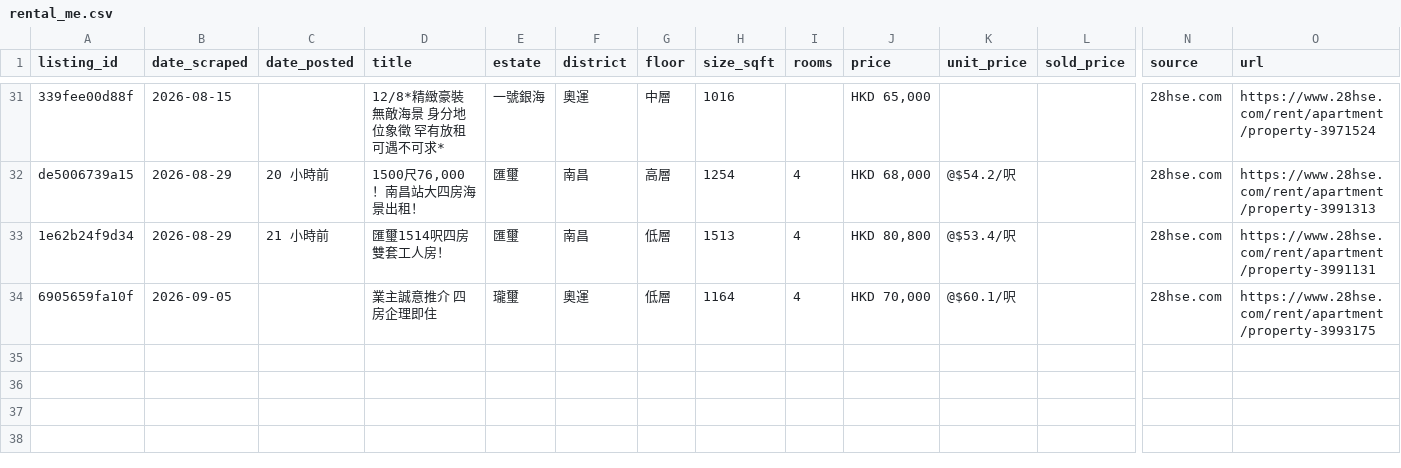
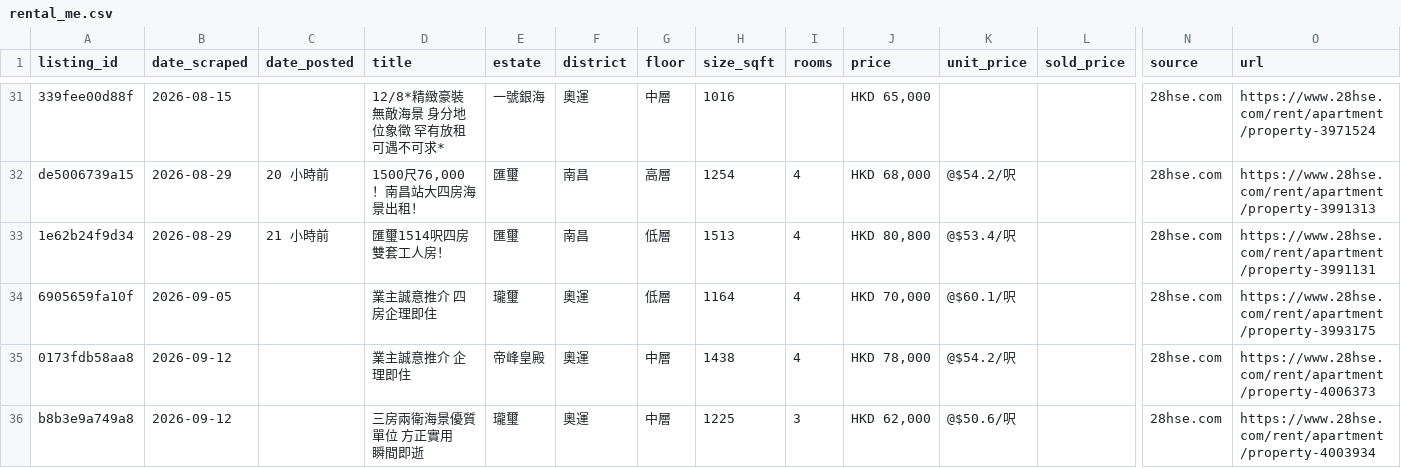
Before and after one commit to francoishideyoshi/hk-property-telegram-bot, a CSV file: data/rental_me.csv, drawn as a sheet; only a part is shown, gaps mark what is left out; rows hold the shown columns only; the diff names each change by its address in the sheet, - before the commit and + after, or states it on an @@ line.

```diff
--- a/data/rental_me.csv
+++ b/data/rental_me.csv
+row 35: 0173fdb58aa8 | 2026-09-12 |  | 業主誠意推介 企理即住 | 帝峰皇殿 | 奧運 | 中層 | 1438 | 4 | HKD 78,000 | @$54.2/呎 |  | 28hse.com | https://www.28hse.com/rent/apartment/property-4006373
+row 36: b8b3e9a749a8 | 2026-09-12 |  | 三房兩衛海景優質單位 方正實用 瞬間即逝 | 瓏璽 | 奧運 | 中層 | 1225 | 3 | HKD 62,000 | @$50.6/呎 |  | 28hse.com | https://www.28hse.com/rent/apartment/property-4003934
```
Also changed, not shown: data/buy_transactions.csv, data/rental_client.csv.
